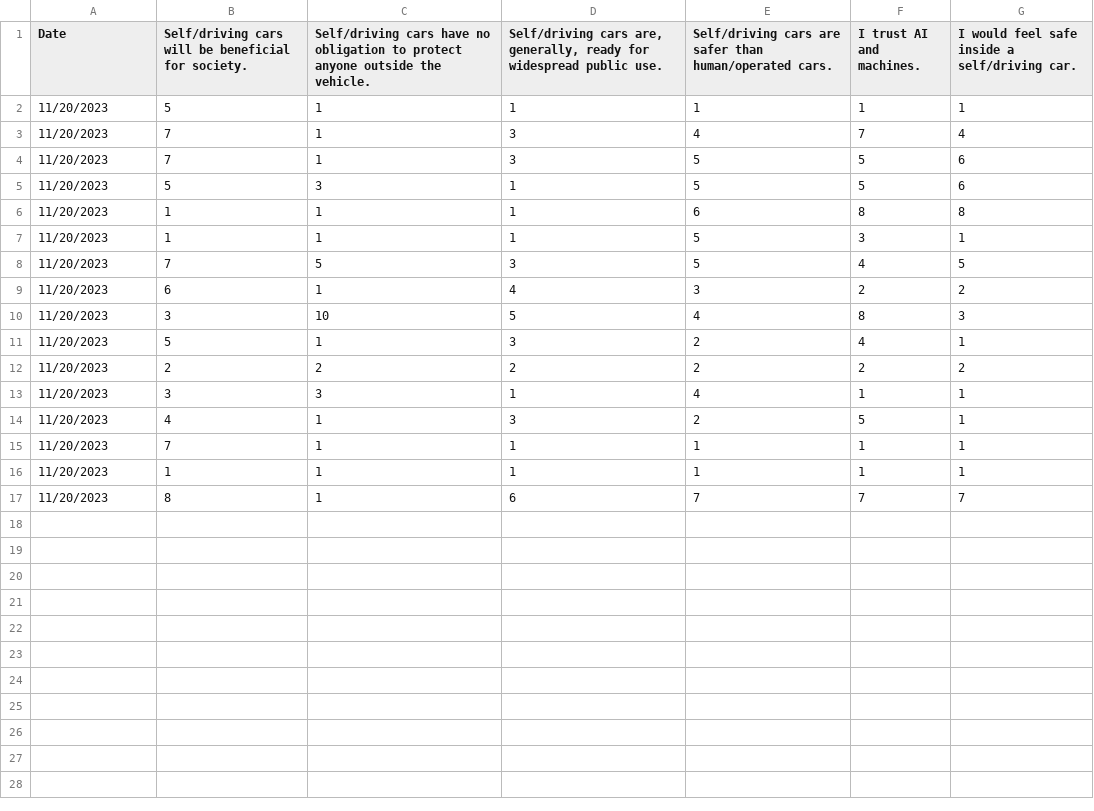
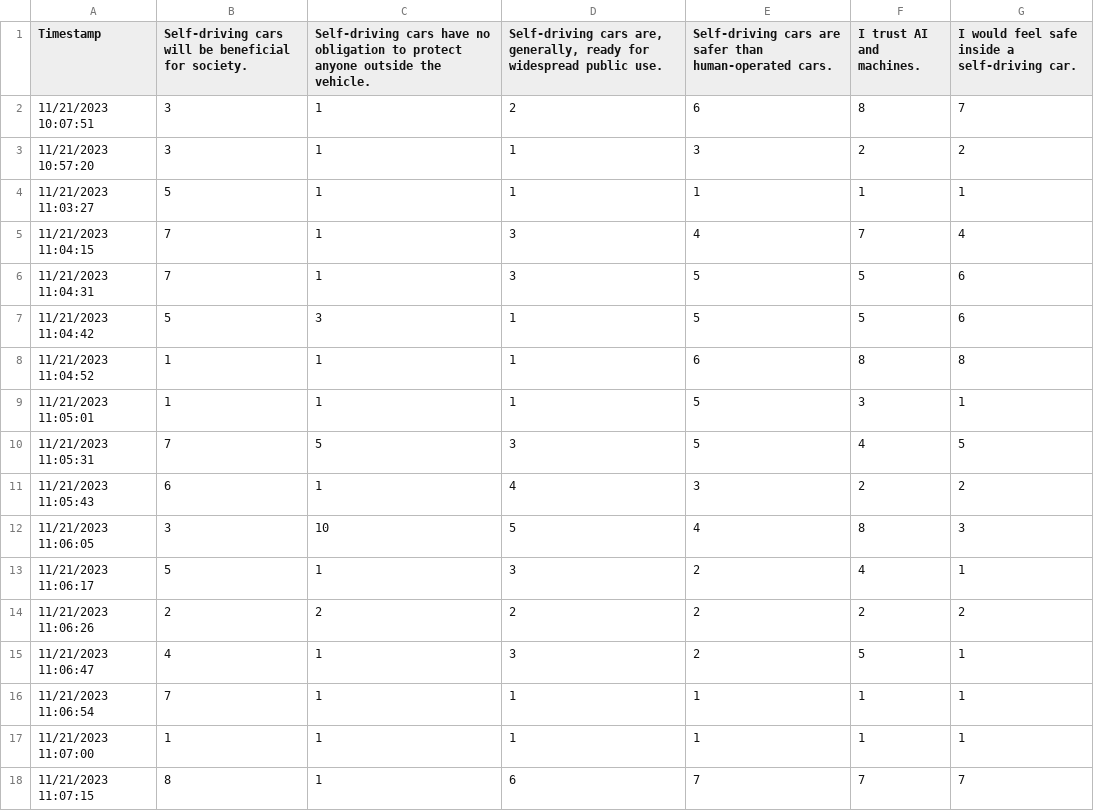
Before and after one commit to Zenon-Nowakowski/Ethics-of-self-driving-cars-analysis, a CSV file: data.csv, drawn as a sheet.

Commit message:
Changed to google sheets, imported CSV data, fixed bugs on CSV data import from Sheets

```diff
--- a/data.csv
+++ b/data.csv
@@ -1,17 +1,18 @@
-"Date","Self/driving cars will be beneficial for society.","Self/driving cars have no obligation to protect anyone outside the vehicle.","Self/driving cars are, generally, ready for widespread public use.","Self/driving cars are safer than human/operated cars.","I trust AI and machines.","I would feel safe inside a self/driving car."
-11/20/2023,5,1,1,1,1,1
-11/20/2023,7,1,3,4,7,4
-11/20/2023,7,1,3,5,5,6
-11/20/2023,5,3,1,5,5,6
-11/20/2023,1,1,1,6,8,8
-11/20/2023,1,1,1,5,3,1
-11/20/2023,7,5,3,5,4,5
-11/20/2023,6,1,4,3,2,2
-11/20/2023,3,10,5,4,8,3
-11/20/2023,5,1,3,2,4,1
-11/20/2023,2,2,2,2,2,2
-11/20/2023,3,3,1,4,1,1
-11/20/2023,4,1,3,2,5,1
-11/20/2023,7,1,1,1,1,1
-11/20/2023,1,1,1,1,1,1
-11/20/2023,8,1,6,7,7,7
+Timestamp,Self-driving cars will be beneficial for society.,Self-driving cars have no obligation to protect anyone outside the vehicle.,"Self-driving cars are, generally, ready for widespread public use.",Self-driving cars are safer than human-operated cars.,I trust AI and machines.,I would feel safe inside a self-driving car.
+11/21/2023 10:07:51,3,1,2,6,8,7
+11/21/2023 10:57:20,3,1,1,3,2,2
+11/21/2023 11:03:27,5,1,1,1,1,1
+11/21/2023 11:04:15,7,1,3,4,7,4
+11/21/2023 11:04:31,7,1,3,5,5,6
+11/21/2023 11:04:42,5,3,1,5,5,6
+11/21/2023 11:04:52,1,1,1,6,8,8
+11/21/2023 11:05:01,1,1,1,5,3,1
+11/21/2023 11:05:31,7,5,3,5,4,5
+11/21/2023 11:05:43,6,1,4,3,2,2
+11/21/2023 11:06:05,3,10,5,4,8,3
+11/21/2023 11:06:17,5,1,3,2,4,1
+11/21/2023 11:06:26,2,2,2,2,2,2
+11/21/2023 11:06:47,4,1,3,2,5,1
+11/21/2023 11:06:54,7,1,1,1,1,1
+11/21/2023 11:07:00,1,1,1,1,1,1
+11/21/2023 11:07:15,8,1,6,7,7,7
```
Also changed, not shown: 1 other file.
